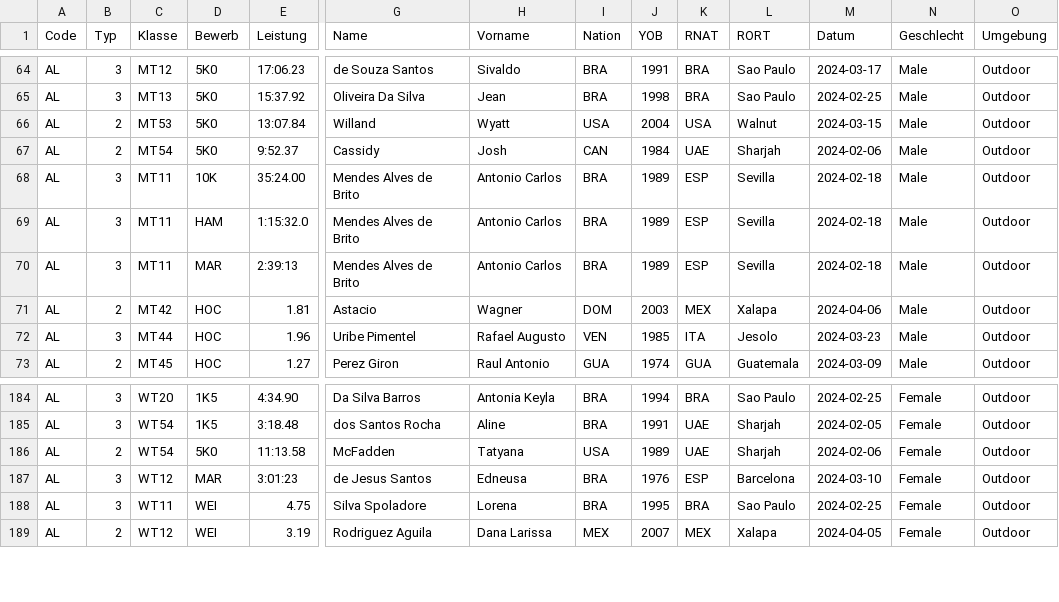
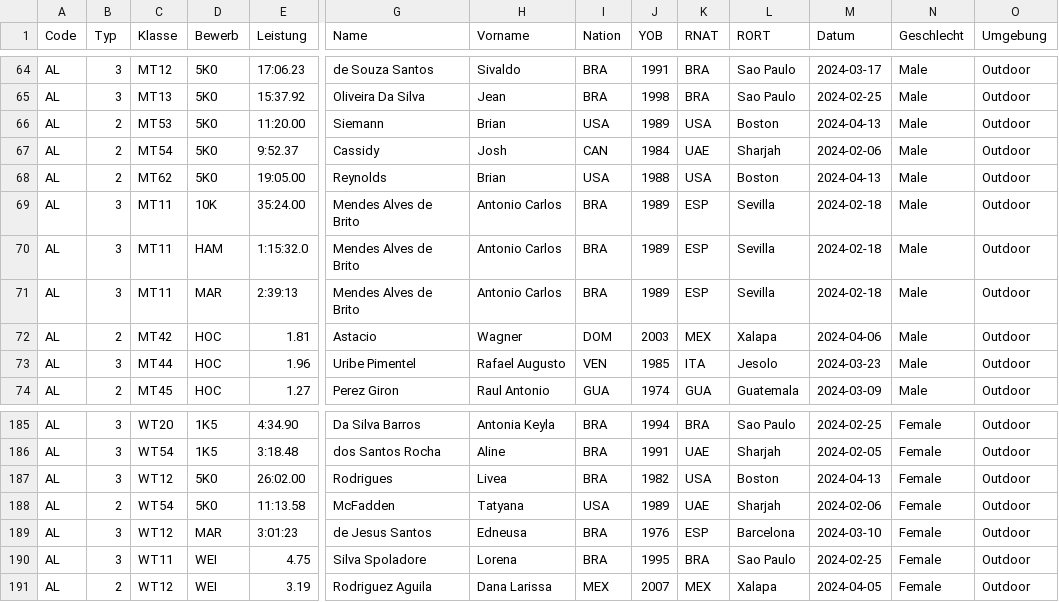
Before and after one commit to nimarion/para-records, a CSV file: leads/america.csv, drawn as a sheet; only a part is shown, gaps mark what is left out; rows hold the shown columns only; the diff names each change by its address in the sheet, - before the commit and + after, or states it on an @@ line.

```diff
--- a/leads/america.csv
+++ b/leads/america.csv
-E66 (Leistung): 13:07.84
+E66 (Leistung): 11:20.00
-G66 (Name): Willand
+G66 (Name): Siemann
-H66 (Vorname): Wyatt
+H66 (Vorname): Brian
-J66 (YOB): 2004
+J66 (YOB): 1989
-L66 (RORT): Walnut
+L66 (RORT): Boston
-M66 (Datum): 2024-03-15
+M66 (Datum): 2024-04-13
+row 68: AL | 2 | MT62 | 5K0 | 19:05.00 | Reynolds | Brian | USA | 1988 | USA | Boston | 2024-04-13 | Male | Outdoor
+row 187: AL | 3 | WT12 | 5K0 | 26:02.00 | Rodrigues | Livea | BRA | 1982 | USA | Boston | 2024-04-13 | Female | Outdoor
```
Also changed, not shown: leads/oceania.csv, leads/world.csv.
